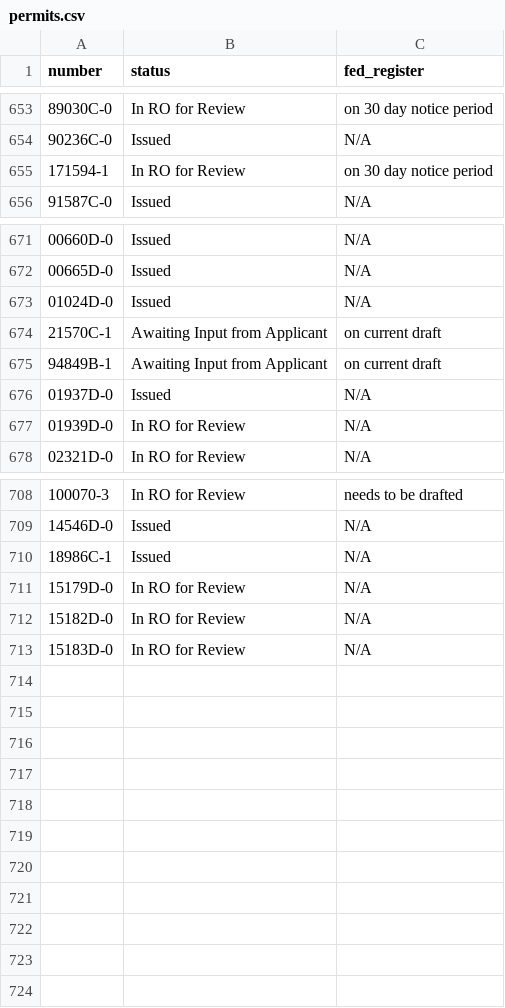
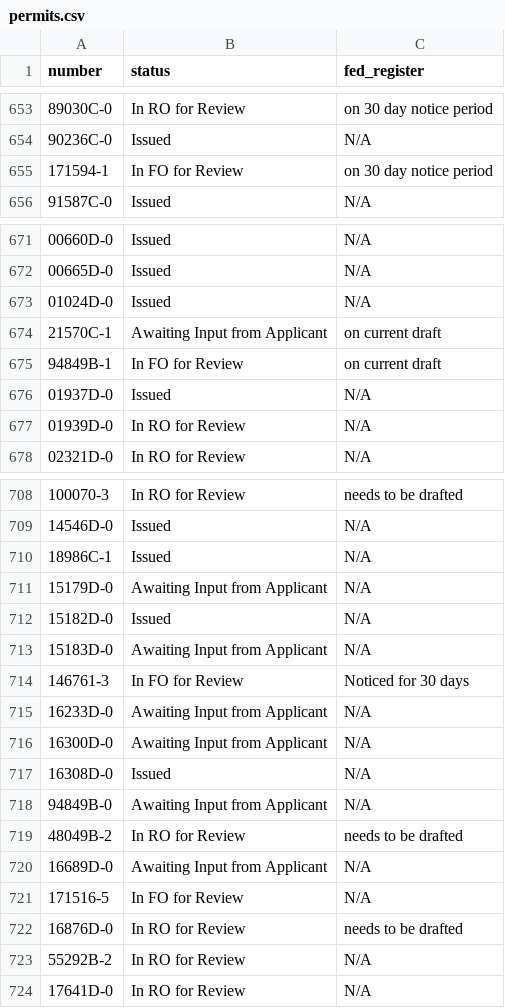
Before and after one commit to ktaylor63/southeast, a CSV file: src/data/permits.csv, drawn as a sheet; only a part is shown, gaps mark what is left out.

Commit message:
Update permit data

```diff
--- a/src/data/permits.csv
+++ b/src/data/permits.csv
@@ -654,3 +654,3 @@ number,status,fed_register
 90236C-0,Issued,N/A
-171594-1,In RO for Review,on 30 day notice period
+171594-1,In FO for Review,on 30 day notice period
 91587C-0,Issued,N/A
@@ -674,3 +674,3 @@ number,status,fed_register
 21570C-1,Awaiting Input from Applicant,on current draft
-94849B-1,Awaiting Input from Applicant,on current draft
+94849B-1,In FO for Review,on current draft
 01937D-0,Issued,N/A
@@ -710,4 +710,15 @@ number,status,fed_register
 18986C-1,Issued,N/A
-15179D-0,In RO for Review,N/A
-15182D-0,In RO for Review,N/A
-15183D-0,In RO for Review,N/A
+15179D-0,Awaiting Input from Applicant,N/A
+15182D-0,Issued,N/A
+15183D-0,Awaiting Input from Applicant,N/A
+146761-3,In FO for Review,Noticed for 30 days
+16233D-0,Awaiting Input from Applicant,N/A
+16300D-0,Awaiting Input from Applicant,N/A
+16308D-0,Issued,N/A
+94849B-0,Awaiting Input from Applicant,N/A
+48049B-2,In RO for Review,needs to be drafted
+16689D-0,Awaiting Input from Applicant,N/A
+171516-5,In FO for Review,N/A
+16876D-0,In RO for Review,needs to be drafted
+55292B-2,In RO for Review,N/A
+17641D-0,In RO for Review,N/A
```
